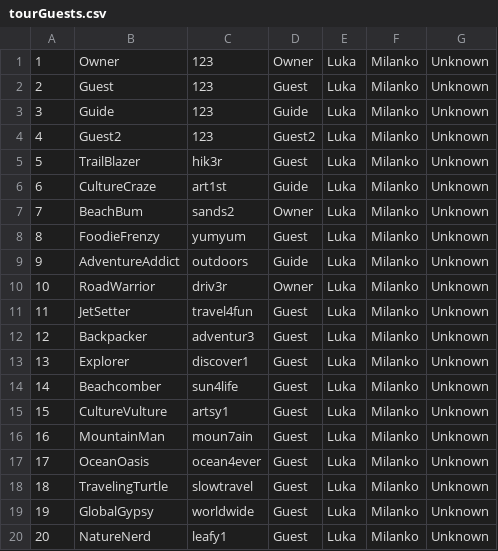
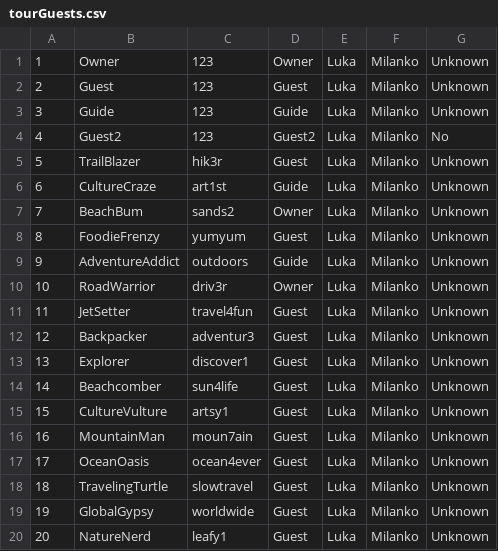
Before and after one commit to urosjevtic/SIMS-project, a CSV file: InitialProject/InitialProject/Resources/Data/tourGuests.csv, drawn as a sheet.

```diff
--- a/InitialProject/InitialProject/Resources/Data/tourGuests.csv
+++ b/InitialProject/InitialProject/Resources/Data/tourGuests.csv
@@ -3,3 +3,3 @@
 3|Guide|123|Guide|Luka|Milanko|Unknown|
-4|Guest2|123|Guest2|Luka|Milanko|Unknown|
+4|Guest2|123|Guest2|Luka|Milanko|No|
 5|TrailBlazer|hik3r|Guest|Luka|Milanko|Unknown|
```
Also changed, not shown: InitialProject/InitialProject/Resources/Data/checkPoints.csv, InitialProject/InitialProject/Resources/Data/images.csv, 26 other files.
